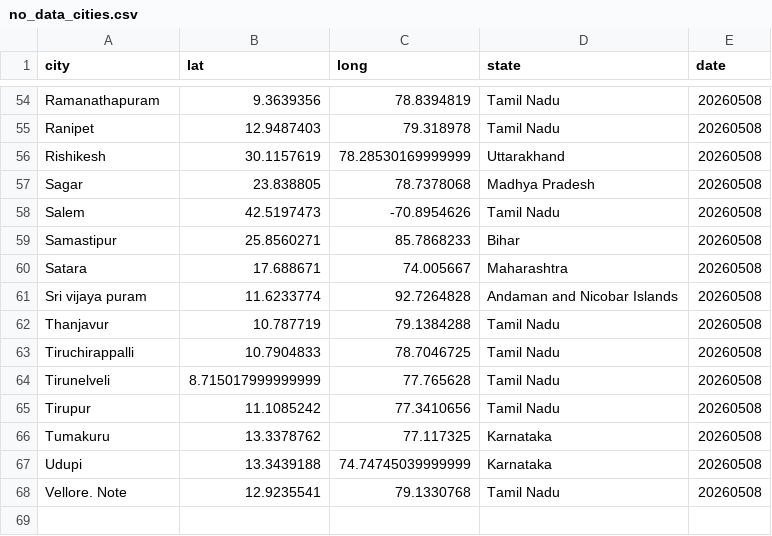
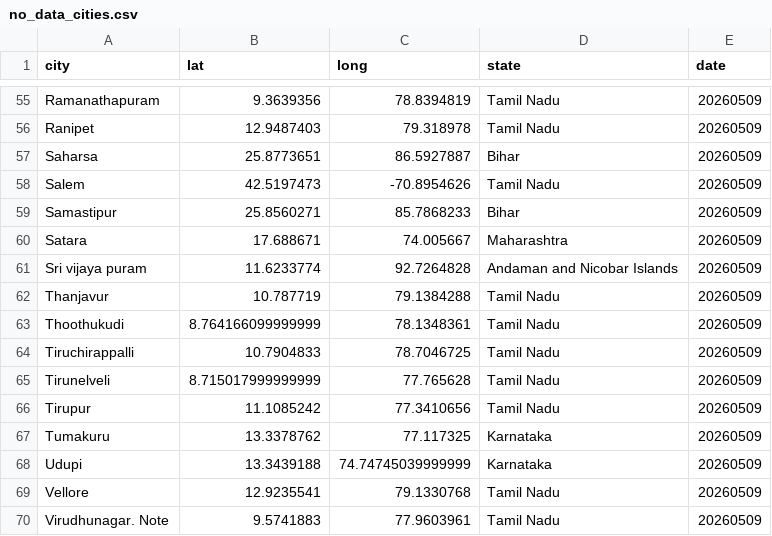
Before and after one commit to ShalakaS/autoupdating, a CSV file: no_data_cities.csv, drawn as a sheet; only a part is shown, gaps mark what is left out; removed rows and columns are numbered as before the commit, all else as after; the diff covers the shown part only; the diff names each change by its address in the sheet, - before the commit and + after, or states it on an @@ line.

```diff
--- a/no_data_cities.csv
+++ b/no_data_cities.csv
-E55:E56 (date): 20260508
+E55:E56 (date): 20260509
-row 56: Rishikesh | 30.1157619 | 78.28530169999999 | Uttarakhand | 20260508
-row 57: Sagar | 23.838805 | 78.7378068 | Madhya Pradesh | 20260508
+row 57: Saharsa | 25.8773651 | 86.5927887 | Bihar | 20260509
-E58:E62 (date): 20260508
+E58:E62 (date): 20260509
+row 63: Thoothukudi | 8.764166099999999 | 78.1348361 | Tamil Nadu | 20260509
-E64:E69 (date): 20260508
+E64:E69 (date): 20260509
-A69 (city): Vellore. Note
+A69 (city): Vellore
+row 70: Virudhunagar. Note | 9.5741883 | 77.9603961 | Tamil Nadu | 20260509
```
Also changed, not shown: 9 added rows, 8 removed rows and 44 edited cells elsewhere in this file, 5 other files.
